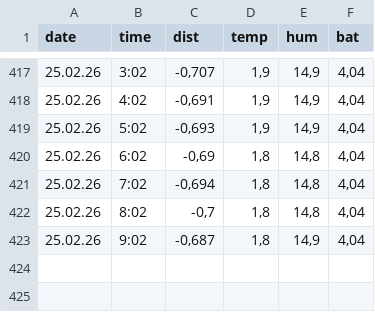
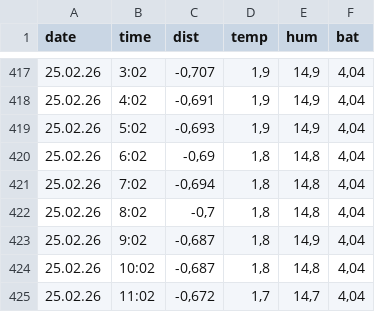
Before and after one commit to pashnin/septic-pit, a CSV file: data.csv, drawn as a sheet; only a part is shown, gaps mark what is left out; the diff names each change by its address in the sheet, - before the commit and + after, or states it on an @@ line.

```diff
--- a/data.csv
+++ b/data.csv
+row 424: 25.02.26 | 10:02 | -0,687 | 1,8 | 14,8 | 4,04
+row 425: 25.02.26 | 11:02 | -0,672 | 1,7 | 14,7 | 4,04
```
